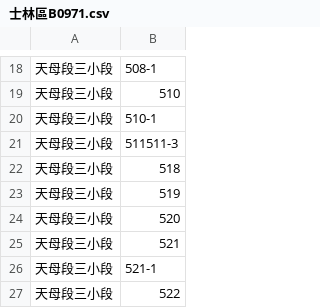
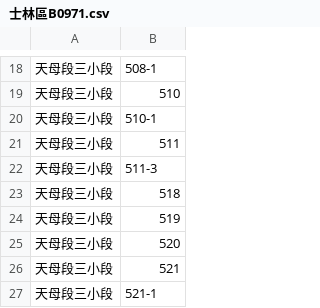
Before and after one commit to GrimReaperSam/NiceCreativeName, a CSV file: OCR/LandNumber/士林區B0971.csv, drawn as a sheet; only a part is shown, gaps mark what is left out; the shorter side is filled out with more unchanged rows.

```diff
--- a/OCR/LandNumber/士林區B0971.csv
+++ b/OCR/LandNumber/士林區B0971.csv
@@ -20,3 +20,4 @@
 天母段三小段,510-1
-天母段三小段,511511-3
+天母段三小段,511
+天母段三小段,511-3
 天母段三小段,518
```
Also changed, not shown: OCR/LandNumber/士林區B0759.csv, OCR/LandNumber/大安區B0701.csv, 52 other files.
